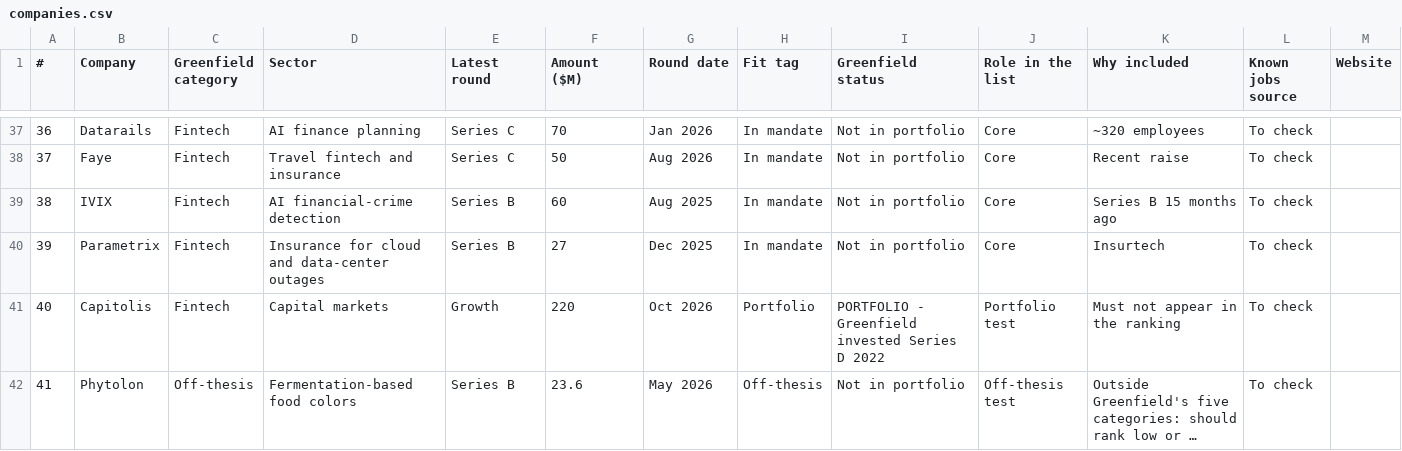
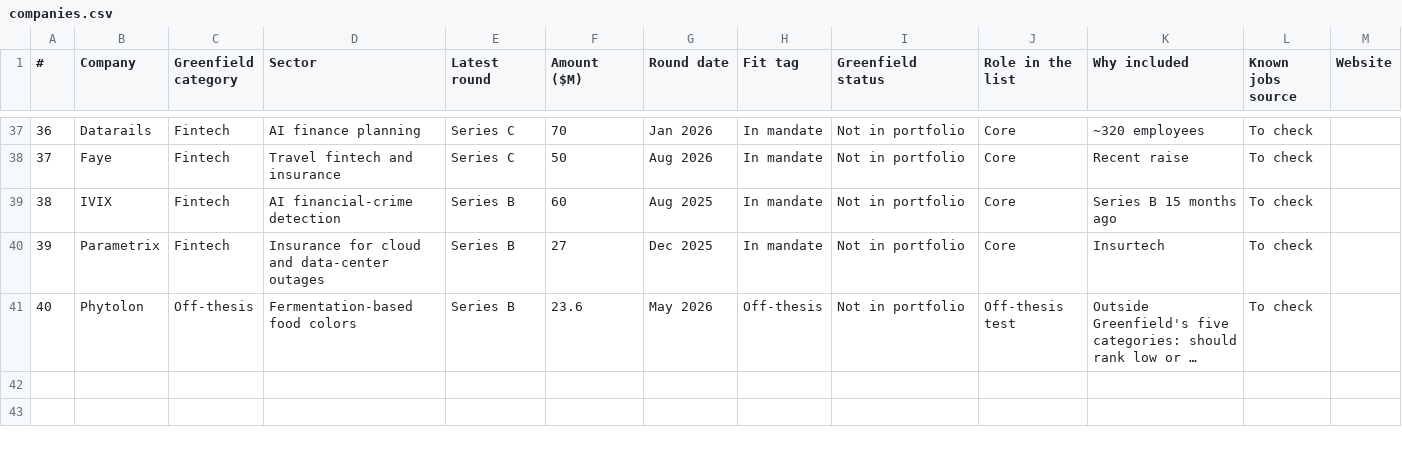
Before and after one commit to shirakohavi/growth-signals-greenfield, a CSV file: data/companies.csv, drawn as a sheet; only a part is shown, gaps mark what is left out; long unchanged cells end in …; removed rows and columns are numbered as before the commit, all else as after; the diff names each change by its address in the sheet, - before the commit and + after, or states it on an @@ line.

```diff
--- a/data/companies.csv
+++ b/data/companies.csv
-row 41: 40 | Capitolis | Fintech | Capital markets | Growth | 220 | Oct 2026 | Portfolio | PORTFOLIO - Greenfield invested Series D 2022 | Portfolio test | Must not appear in the ranking | To check
@@ column A (#) renumbered from row 41 down @@
```
Also changed, not shown: data/company_domains.csv, data/fit_tags.csv, 13 other files.
